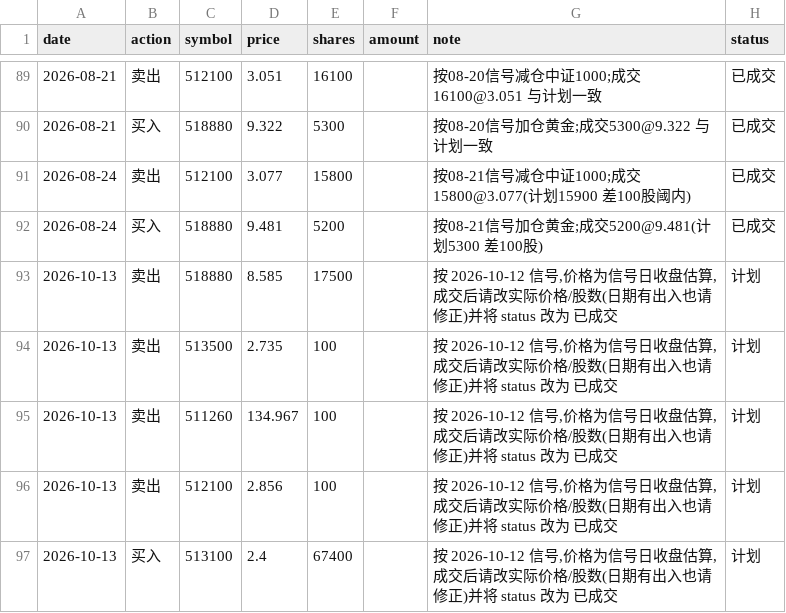
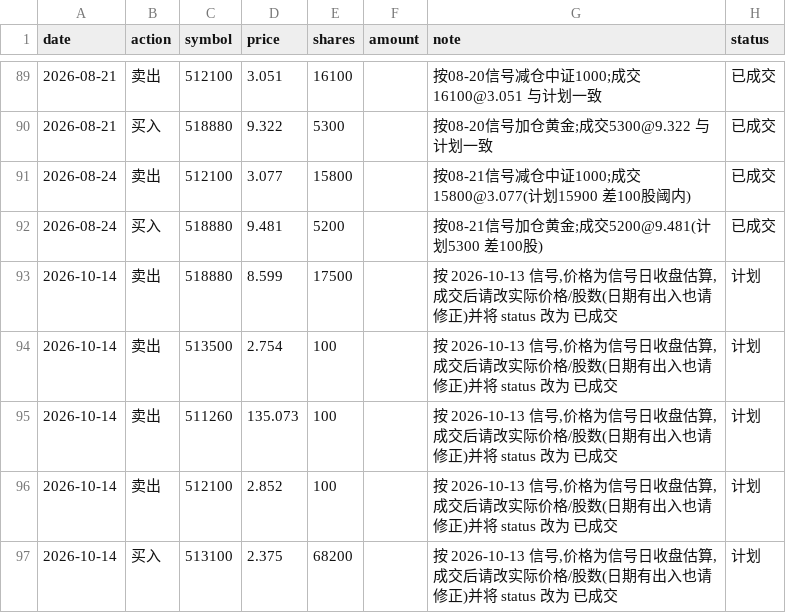
Before and after one commit to AbacusFlow/quant, a CSV file: output/executions.csv, drawn as a sheet; only a part is shown, gaps mark what is left out.

```diff
--- a/output/executions.csv
+++ b/output/executions.csv
@@ -92,6 +92,6 @@ date,action,symbol,price,shares,amount,note,status
 2026-08-24,买入,518880,9.481,5200,,按08-21信号加仓黄金;成交5200@9.481(计划5300 差100股),已成交
-2026-10-13,卖出,518880,8.585,17500,,"按 2026-10-12 信号,价格为信号日收盘估算,成交后请改实际价格/股数(日期有出入也请修正)并将 status 改为 已成交",计划
-2026-10-13,卖出,513500,2.735,100,,"按 2026-10-12 信号,价格为信号日收盘估算,成交后请改实际价格/股数(日期有出入也请修正)并将 status 改为 已成交",计划
-2026-10-13,卖出,511260,134.967,100,,"按 2026-10-12 信号,价格为信号日收盘估算,成交后请改实际价格/股数(日期有出入也请修正)并将 status 改为 已成交",计划
-2026-10-13,卖出,512100,2.856,100,,"按 2026-10-12 信号,价格为信号日收盘估算,成交后请改实际价格/股数(日期有出入也请修正)并将 status 改为 已成交",计划
-2026-10-13,买入,513100,2.4,67400,,"按 2026-10-12 信号,价格为信号日收盘估算,成交后请改实际价格/股数(日期有出入也请修正)并将 status 改为 已成交",计划
+2026-10-14,卖出,518880,8.599,17500,,"按 2026-10-13 信号,价格为信号日收盘估算,成交后请改实际价格/股数(日期有出入也请修正)并将 status 改为 已成交",计划
+2026-10-14,卖出,513500,2.754,100,,"按 2026-10-13 信号,价格为信号日收盘估算,成交后请改实际价格/股数(日期有出入也请修正)并将 status 改为 已成交",计划
+2026-10-14,卖出,511260,135.073,100,,"按 2026-10-13 信号,价格为信号日收盘估算,成交后请改实际价格/股数(日期有出入也请修正)并将 status 改为 已成交",计划
+2026-10-14,卖出,512100,2.852,100,,"按 2026-10-13 信号,价格为信号日收盘估算,成交后请改实际价格/股数(日期有出入也请修正)并将 status 改为 已成交",计划
+2026-10-14,买入,513100,2.375,68200,,"按 2026-10-13 信号,价格为信号日收盘估算,成交后请改实际价格/股数(日期有出入也请修正)并将 status 改为 已成交",计划
```
Also changed, not shown: output/signal_log.csv.
